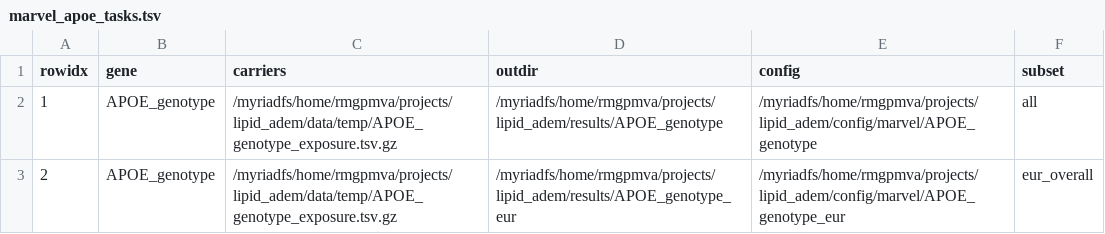
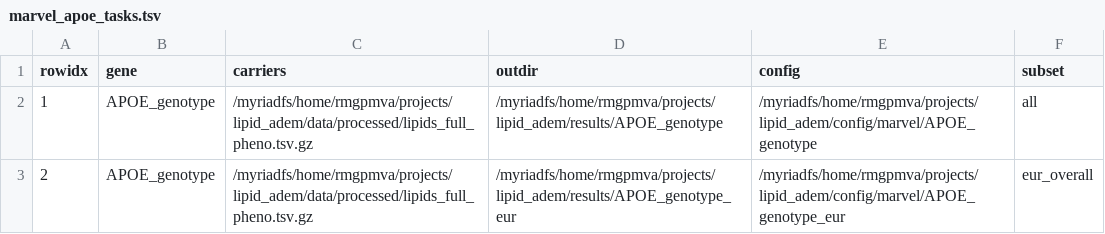
Before and after one commit to mvvugt/lipid_adem, a TSV file: data/raw/marvel_apoe_tasks.tsv, drawn as a sheet.

Commit message:
Fix apoe-status analysis

```diff
--- a/data/raw/marvel_apoe_tasks.tsv
+++ b/data/raw/marvel_apoe_tasks.tsv
@@ -1,3 +1,3 @@
 rowidx	gene	carriers	outdir	config	subset
-1	APOE_genotype	/myriadfs/home/rmgpmva/projects/lipid_adem/data/temp/APOE_genotype_exposure.tsv.gz	/myriadfs/home/rmgpmva/projects/lipid_adem/results/APOE_genotype	/myriadfs/home/rmgpmva/projects/lipid_adem/config/marvel/APOE_genotype	all
-2	APOE_genotype	/myriadfs/home/rmgpmva/projects/lipid_adem/data/temp/APOE_genotype_exposure.tsv.gz	/myriadfs/home/rmgpmva/projects/lipid_adem/results/APOE_genotype_eur	/myriadfs/home/rmgpmva/projects/lipid_adem/config/marvel/APOE_genotype_eur	eur_overall
+1	APOE_genotype	/myriadfs/home/rmgpmva/projects/lipid_adem/data/processed/lipids_full_pheno.tsv.gz	/myriadfs/home/rmgpmva/projects/lipid_adem/results/APOE_genotype	/myriadfs/home/rmgpmva/projects/lipid_adem/config/marvel/APOE_genotype	all
+2	APOE_genotype	/myriadfs/home/rmgpmva/projects/lipid_adem/data/processed/lipids_full_pheno.tsv.gz	/myriadfs/home/rmgpmva/projects/lipid_adem/results/APOE_genotype_eur	/myriadfs/home/rmgpmva/projects/lipid_adem/config/marvel/APOE_genotype_eur	eur_overall
```
Also changed, not shown: 5 other files.
